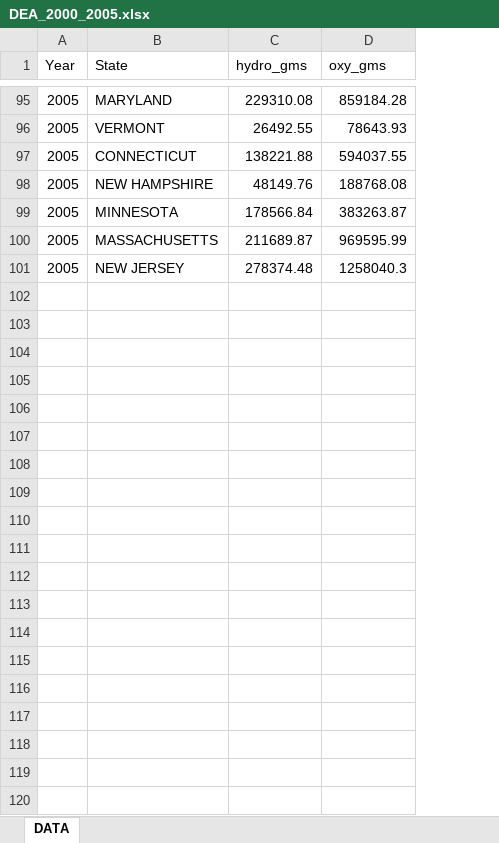
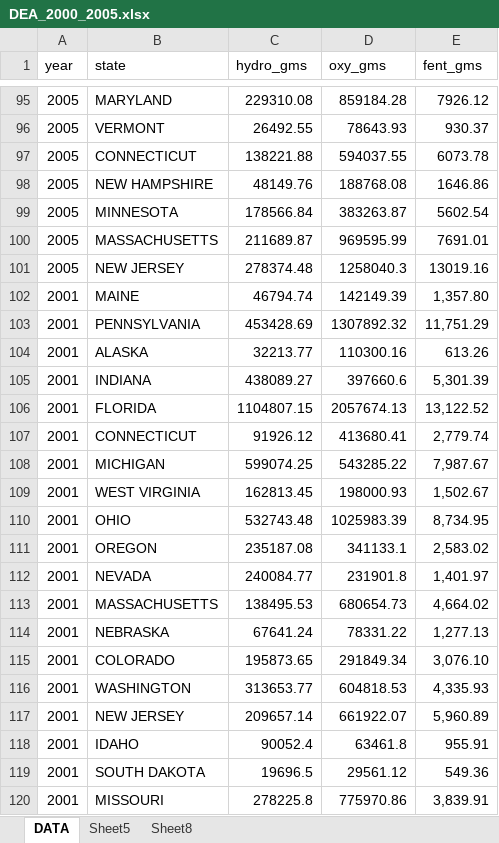
Before and after one commit to amberteetsel/substance-abuse-predictions, an Excel workbook: data/DEA_2000_2005.xlsx, sheet DATA, drawn as a sheet; only a part is shown, gaps mark what is left out; values as stored, in another font and other column widths than the file's, no borders; the diff covers the shown part only; the diff names each change by its address in the sheet, - before the commit and + after, or states it on an @@ line.

```diff
--- a/data/DEA_2000_2005.xlsx (sheet DATA)
+++ b/data/DEA_2000_2005.xlsx (sheet DATA)
+sheet tab: Sheet5
+sheet tab: Sheet8
+column E (fent_gms), rows 95-101: 7926.12 | 930.37 | 6073.78 | 1646.86 | 5602.54 | 7691.01 | 13019.16
-A1: Year
+A1: year
-B1: State
+B1: state
+row 102: 2001 | MAINE | 46794.74 | 142149.39 | 1,357.80
+row 103: 2001 | PENNSYLVANIA | 453428.69 | 1307892.32 | 11,751.29
+row 104: 2001 | ALASKA | 32213.77 | 110300.16 | 613.26
+row 105: 2001 | INDIANA | 438089.27 | 397660.6 | 5,301.39
+row 106: 2001 | FLORIDA | 1104807.15 | 2057674.13 | 13,122.52
+row 107: 2001 | CONNECTICUT | 91926.12 | 413680.41 | 2,779.74
+row 108: 2001 | MICHIGAN | 599074.25 | 543285.22 | 7,987.67
+row 109: 2001 | WEST VIRGINIA | 162813.45 | 198000.93 | 1,502.67
+row 110: 2001 | OHIO | 532743.48 | 1025983.39 | 8,734.95
+row 111: 2001 | OREGON | 235187.08 | 341133.1 | 2,583.02
+row 112: 2001 | NEVADA | 240084.77 | 231901.8 | 1,401.97
+row 113: 2001 | MASSACHUSETTS | 138495.53 | 680654.73 | 4,664.02
+row 114: 2001 | NEBRASKA | 67641.24 | 78331.22 | 1,277.13
+row 115: 2001 | COLORADO | 195873.65 | 291849.34 | 3,076.10
+row 116: 2001 | WASHINGTON | 313653.77 | 604818.53 | 4,335.93
+row 117: 2001 | NEW JERSEY | 209657.14 | 661922.07 | 5,960.89
+row 118: 2001 | IDAHO | 90052.4 | 63461.8 | 955.91
+row 119: 2001 | SOUTH DAKOTA | 19696.5 | 29561.12 | 549.36
+row 120: 2001 | MISSOURI | 278225.8 | 775970.86 | 3,839.91
```
Also changed, not shown: 31 added rows elsewhere in this sheet, 12 other files.
